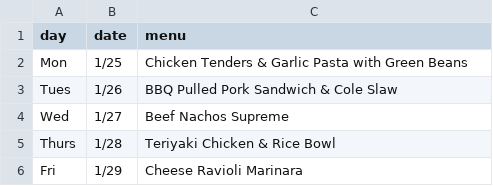
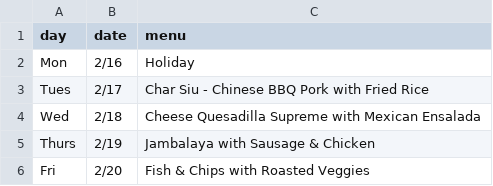
Before and after one commit to olivertransf/iggy, a CSV file: public/lunch_menu.csv, drawn as a sheet.

```diff
--- a/public/lunch_menu.csv
+++ b/public/lunch_menu.csv
@@ -1,6 +1,6 @@
 day,date,menu
-Mon,1/25,Chicken Tenders & Garlic Pasta with Green Beans
-Tues,1/26,BBQ Pulled Pork Sandwich & Cole Slaw
-Wed,1/27,Beef Nachos Supreme
-Thurs,1/28,Teriyaki Chicken & Rice Bowl
-Fri,1/29,Cheese Ravioli Marinara
+Mon,2/16,Holiday
+Tues,2/17,Char Siu  - Chinese BBQ Pork with Fried Rice
+Wed,2/18,Cheese Quesadilla Supreme with Mexican Ensalada
+Thurs,2/19,Jambalaya with Sausage & Chicken
+Fri,2/20,Fish & Chips with Roasted Veggies
```
Also changed, not shown: 1 other file.
